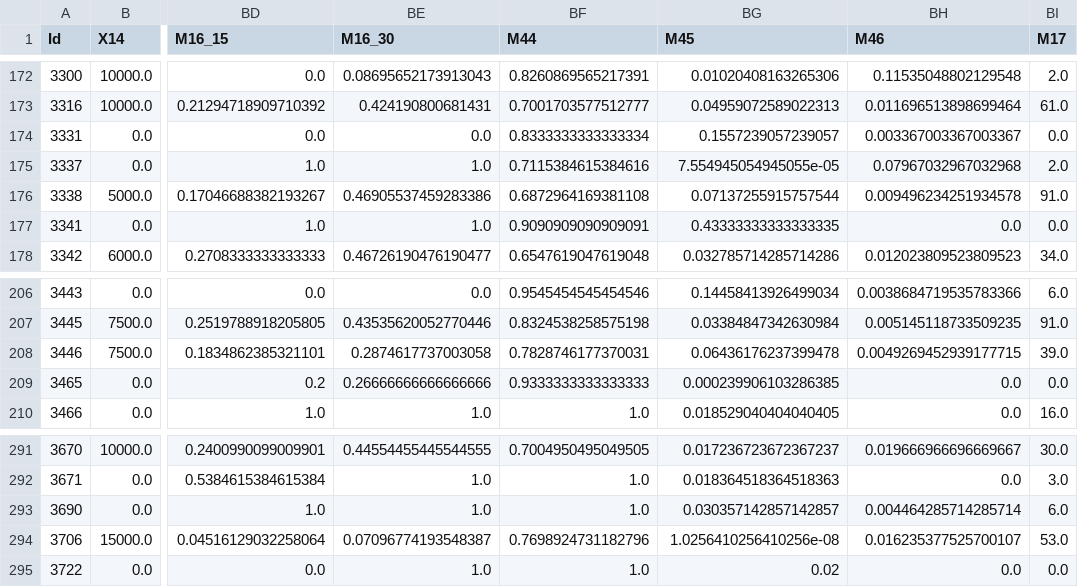
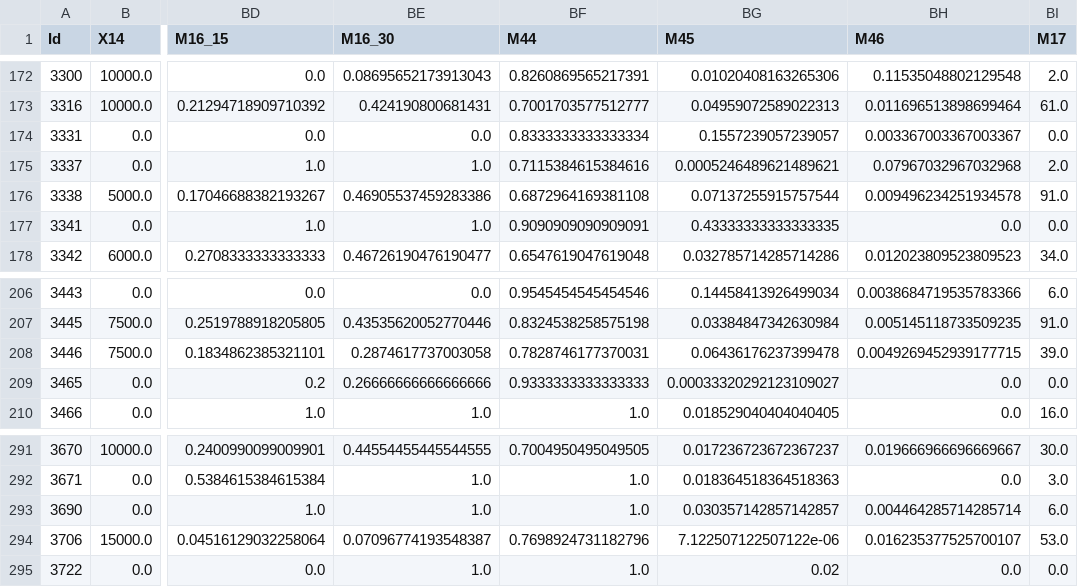
Before and after one commit to rjrest/comp-clustering, a CSV file: data/cleaned/Final.csv, drawn as a sheet; only a part is shown, gaps mark what is left out; the diff names each change by its address in the sheet, - before the commit and + after, or states it on an @@ line.

```diff
--- a/data/cleaned/Final.csv
+++ b/data/cleaned/Final.csv
-BG175 (M45): 7.554945054945055e-05
+BG175 (M45): 0.0005246489621489621
-BG209 (M45): 0.000239906103286385
+BG209 (M45): 0.00033320292123109027
-BG294 (M45): 1.0256410256410256e-08
+BG294 (M45): 7.122507122507122e-06
```
Also changed, not shown: data/cleaned/M14_M15_M16_M44_M45_M46.csv.
